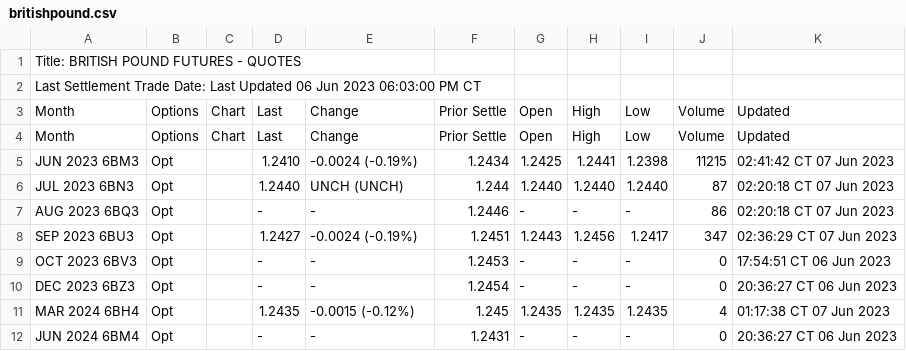
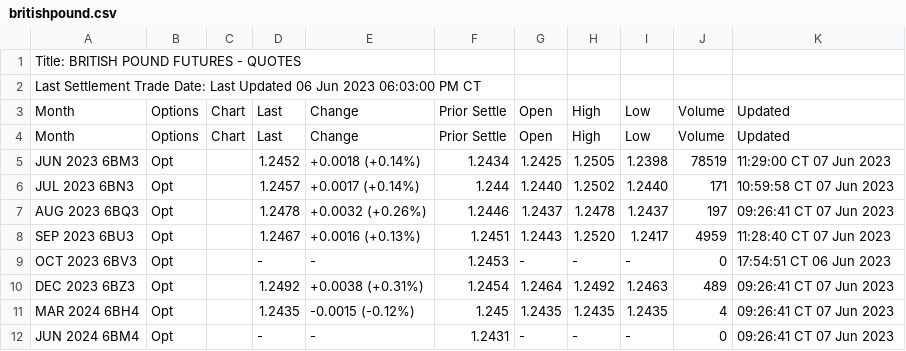
Before and after one commit to GBF-LTD/cmegroup, a CSV file: britishpound.csv, drawn as a sheet; only a part is shown; the diff covers the shown part only.

Commit message:
update britishpound.csv

```diff
--- a/britishpound.csv
+++ b/britishpound.csv
@@ -4,9 +4,9 @@ Month,Options,Chart,Last,Change,Prior Settle,Open,High,Low,Volume,Updated
 Month,Options,Chart,Last,Change,Prior Settle,Open,High,Low,Volume,Updated
-JUN 2023 6BM3,Opt,,1.2410,-0.0024 (-0.19%),1.2434,1.2425,1.2441,1.2398,11215,02:41:42 CT  07 Jun 2023
-JUL 2023 6BN3,Opt,,1.2440,UNCH (UNCH),1.244,1.2440,1.2440,1.2440,87,02:20:18 CT  07 Jun 2023
-AUG 2023 6BQ3,Opt,,-,-,1.2446,-,-,-,86,02:20:18 CT  07 Jun 2023
-SEP 2023 6BU3,Opt,,1.2427,-0.0024 (-0.19%),1.2451,1.2443,1.2456,1.2417,347,02:36:29 CT  07 Jun 2023
+JUN 2023 6BM3,Opt,,1.2452,+0.0018 (+0.14%),1.2434,1.2425,1.2505,1.2398,78519,11:29:00 CT  07 Jun 2023
+JUL 2023 6BN3,Opt,,1.2457,+0.0017 (+0.14%),1.244,1.2440,1.2502,1.2440,171,10:59:58 CT  07 Jun 2023
+AUG 2023 6BQ3,Opt,,1.2478,+0.0032 (+0.26%),1.2446,1.2437,1.2478,1.2437,197,09:26:41 CT  07 Jun 2023
+SEP 2023 6BU3,Opt,,1.2467,+0.0016 (+0.13%),1.2451,1.2443,1.2520,1.2417,4959,11:28:40 CT  07 Jun 2023
 OCT 2023 6BV3,Opt,,-,-,1.2453,-,-,-,0,17:54:51 CT  06 Jun 2023
-DEC 2023 6BZ3,Opt,,-,-,1.2454,-,-,-,0,20:36:27 CT  06 Jun 2023
-MAR 2024 6BH4,Opt,,1.2435,-0.0015 (-0.12%),1.245,1.2435,1.2435,1.2435,4,01:17:38 CT  07 Jun 2023
-JUN 2024 6BM4,Opt,,-,-,1.2431,-,-,-,0,20:36:27 CT  06 Jun 2023
+DEC 2023 6BZ3,Opt,,1.2492,+0.0038 (+0.31%),1.2454,1.2464,1.2492,1.2463,489,09:26:41 CT  07 Jun 2023
+MAR 2024 6BH4,Opt,,1.2435,-0.0015 (-0.12%),1.245,1.2435,1.2435,1.2435,4,09:26:41 CT  07 Jun 2023
+JUN 2024 6BM4,Opt,,-,-,1.2431,-,-,-,0,09:26:41 CT  07 Jun 2023
```
Also changed, not shown: 7 edited cells elsewhere in this file.
